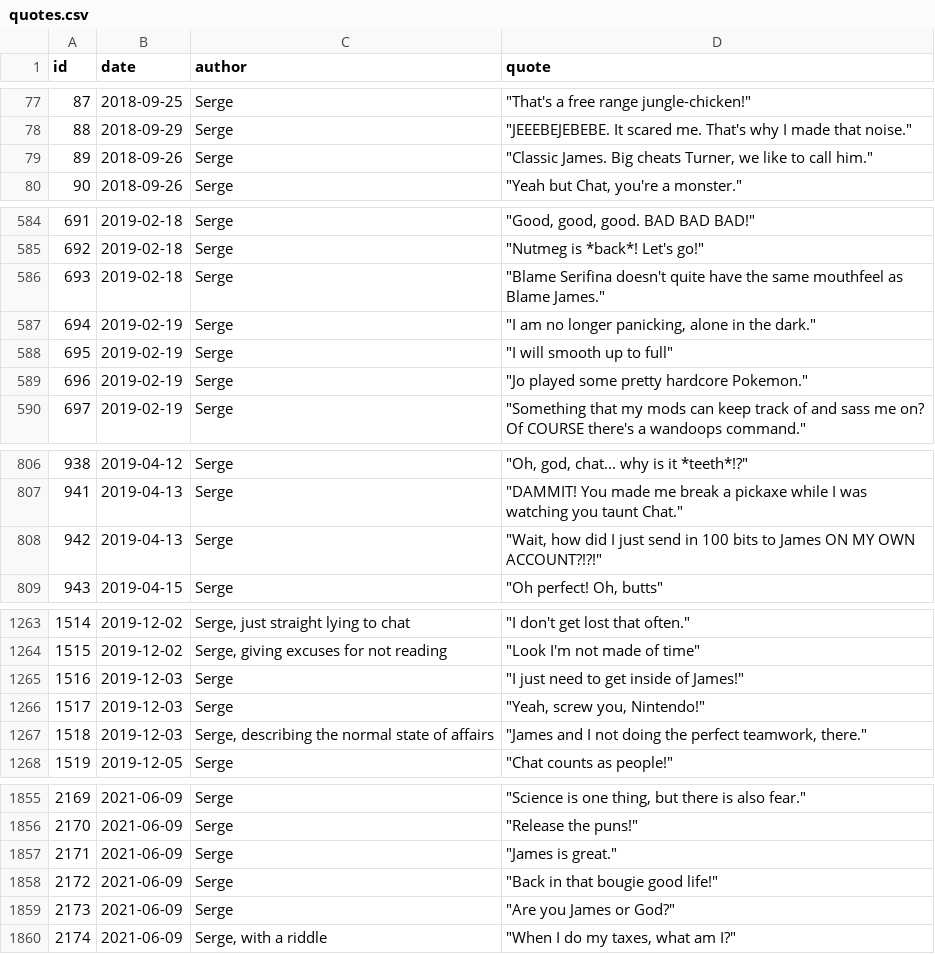
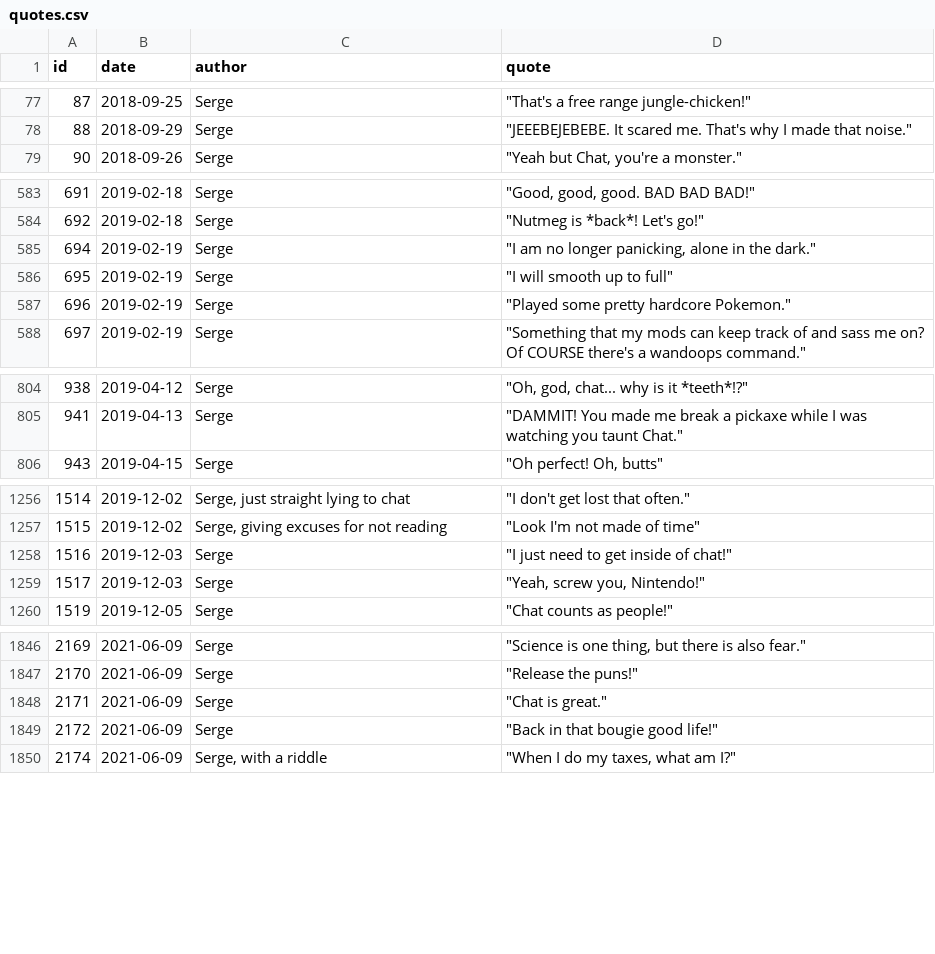
Before and after one commit to javajawa/snerge-bot, a CSV file: quotes/quotes.csv, drawn as a sheet; only a part is shown, gaps mark what is left out; the diff covers the shown part only.

Commit message:
Remove friend names from quotes

```diff
--- a/quotes/quotes.csv
+++ b/quotes/quotes.csv
@@ -78,3 +78,2 @@ id,date,author,quote
 88,2018-09-29,Serge,"""JEEEBEJEBEBE. It scared me. That's why I made that noise."""
-89,2018-09-26,Serge,"""Classic James. Big cheats Turner, we like to call him."""
 90,2018-09-26,Serge,"""Yeah but Chat, you're a monster."""
@@ -585,6 +584,5 @@ id,date,author,quote
 692,2019-02-18,Serge,"""Nutmeg is *back*! Let's go!"""
-693,2019-02-18,Serge,"""Blame Serifina doesn't quite have the same mouthfeel as Blame James."""
 694,2019-02-19,Serge,"""I am no longer panicking, alone in the dark."""
 695,2019-02-19,Serge,"""I will smooth up to full"""
-696,2019-02-19,Serge,"""Jo played some pretty hardcore Pokemon."""
+696,2019-02-19,Serge,"""Played some pretty hardcore Pokemon."""
 697,2019-02-19,Serge,"""Something that my mods can keep track of and sass me on? Of COURSE there's a wandoops command."""
@@ -807,3 +805,2 @@ id,date,author,quote
 941,2019-04-13,Serge,"""DAMMIT! You made me break a pickaxe while I was watching you taunt Chat."""
-942,2019-04-13,Serge,"""Wait, how did I just send in 100 bits to James ON MY OWN ACCOUNT?!?!"""
 943,2019-04-15,Serge,"""Oh perfect! Oh, butts"""
@@ -1264,5 +1257,4 @@ id,date,author,quote
 1515,2019-12-02,"Serge, giving excuses for not reading","""Look I'm not made of time"""
-1516,2019-12-03,Serge,"""I just need to get inside of James!"""
+1516,2019-12-03,Serge,"""I just need to get inside of chat!"""
 1517,2019-12-03,Serge,"""Yeah, screw you, Nintendo!"""
-1518,2019-12-03,"Serge, describing the normal state of affairs","""James and I not doing the perfect teamwork, there."""
 1519,2019-12-05,Serge,"""Chat counts as people!"""
@@ -1856,5 +1847,4 @@ id,date,author,quote
 2170,2021-06-09,Serge,"""Release the puns!"""
-2171,2021-06-09,Serge,"""James is great."""
+2171,2021-06-09,Serge,"""Chat is great."""
 2172,2021-06-09,Serge,"""Back in that bougie good life!"""
-2173,2021-06-09,Serge,"""Are you James or God?"""
 2174,2021-06-09,"Serge, with a riddle","""When I do my taxes, what am I?"""
```
Also changed, not shown: 1 added row, 6 removed rows and 115 edited cells elsewhere in this file.
